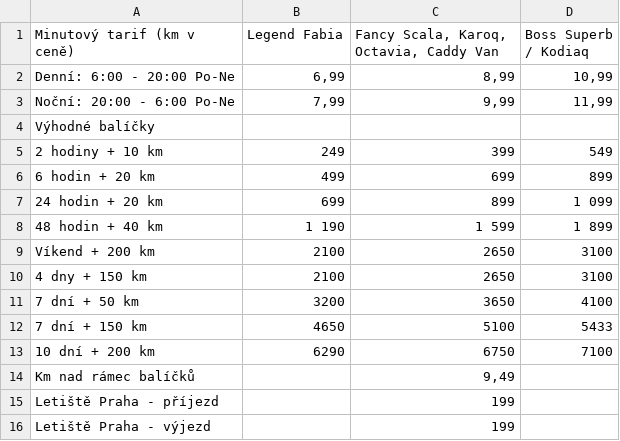
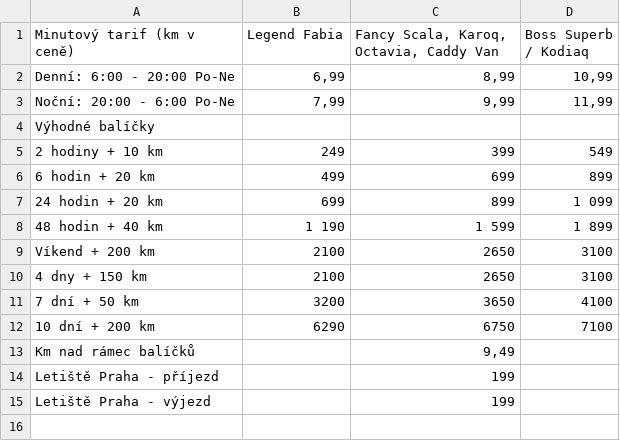
Before and after one commit to strohel/za-kolik-pojedu, a TSV file: provider-data/car4way/basic.tsv, drawn as a sheet; the diff names each change by its address in the sheet, - before the commit and + after, or states it on an @@ line.

```diff
--- a/provider-data/car4way/basic.tsv
+++ b/provider-data/car4way/basic.tsv
-row 12: 7 dní + 150 km | 4650 | 5100 | 5433
```
Also changed, not shown: provider-data/car4way/active.tsv, provider-data/car4way/business.tsv, 2 other files.
